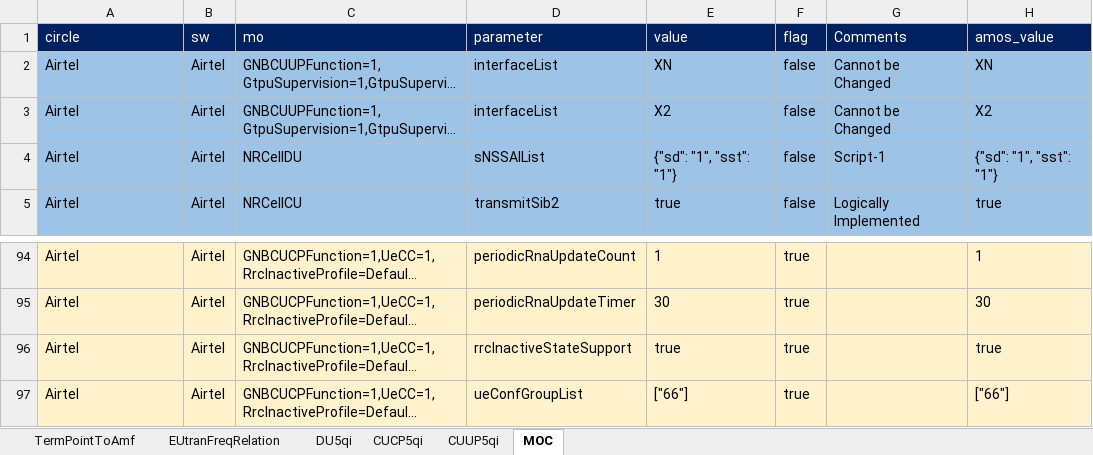
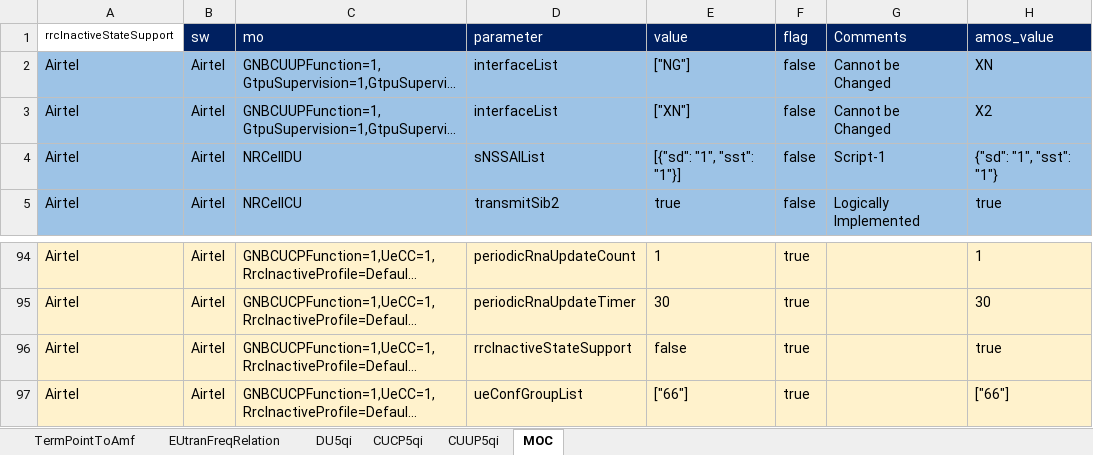
Before and after one commit to manxvv/code, an Excel workbook: app/nsa_sa/DB.xlsx, sheet MOC, drawn as a sheet; only a part is shown, gaps mark what is left out; long unchanged cells end in …; values as stored, in another font and other column widths than the file's, no borders; the diff names each change by its address in the sheet, - before the commit and + after, or states it on an @@ line.

```diff
--- a/app/nsa_sa/DB.xlsx (sheet MOC)
+++ b/app/nsa_sa/DB.xlsx (sheet MOC)
-A1: circle
+A1: rrcInactiveStateSupport
@@ A1 fill: #002060 → none, text colour: #FFFFFF → black, text size: smaller @@
-E2 (value): XN
+E2 (value): ["NG"]
-E3 (value): X2
+E3 (value): ["XN"]
-E4 (value): {"sd": "1", "sst": "1"}
+E4 (value): [{"sd": "1", "sst": "1"}]
-E96 (value): true
+E96 (value): false
```
Also changed, not shown: app/gpl_audit/GPL.xlsx, 11 other files.
